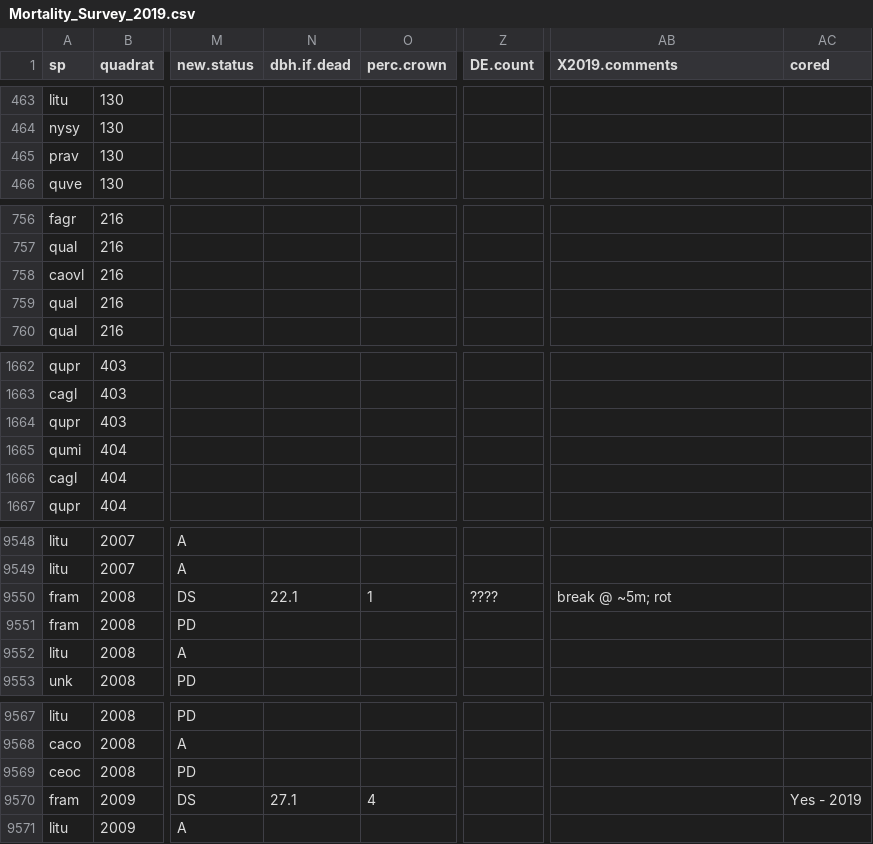
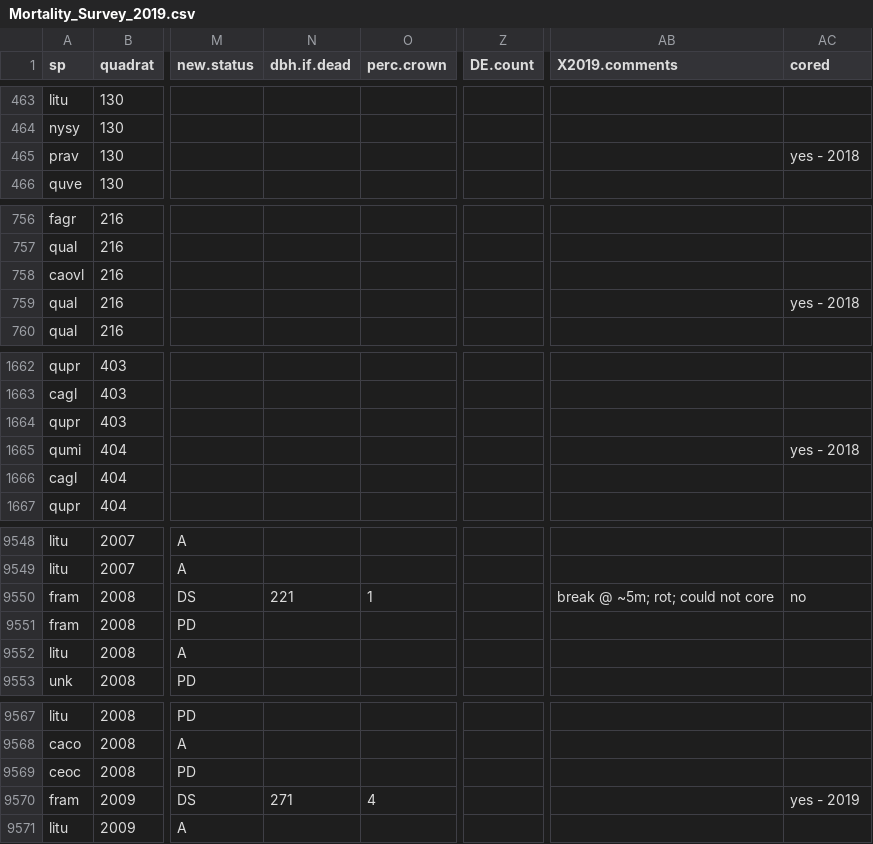
Before and after one commit to SCBI-ForestGEO/SCBI-ForestGEO-Data, a CSV file: tree_mortality/raw data/Mortality_Survey_2019.csv, drawn as a sheet; only a part is shown, gaps mark what is left out; the diff covers the shown part only; the diff names each change by its address in the sheet, - before the commit and + after, or states it on an @@ line.

Commit message:
Update script and csv files
Only refer to "Mortality_Survey_2019REALLYUPDATED" as it is the most accurate csv file (will be renamed later). Infomation has been updated up to quadrat 2004. Still comparing accurate csv to "Mortality_Survey_2019". Do not refer to "Mortality_Survey_2019" - will be deleted once done using.

```diff
--- a/tree_mortality/raw data/Mortality_Survey_2019.csv
+++ b/tree_mortality/raw data/Mortality_Survey_2019.csv
-AC465 (cored): (empty)
+AC465 (cored): yes - 2018
-AC759 (cored): (empty)
+AC759 (cored): yes - 2018
-AC1665 (cored): (empty)
+AC1665 (cored): yes - 2018
-N9550 (dbh.if.dead): 22.1
+N9550 (dbh.if.dead): 221
-Z9550 (DE.count): ????
+Z9550 (DE.count): (empty)
-AB9550 (X2019.comments): break @ ~5m; rot
+AB9550 (X2019.comments): break @ ~5m; rot; could not core
-AC9550 (cored): (empty)
+AC9550 (cored): no
-N9570 (dbh.if.dead): 27.1
+N9570 (dbh.if.dead): 271
-AC9570 (cored): Yes - 2019
+AC9570 (cored): yes - 2019
```
Also changed, not shown: 23 edited cells elsewhere in this file, 2 other files.
